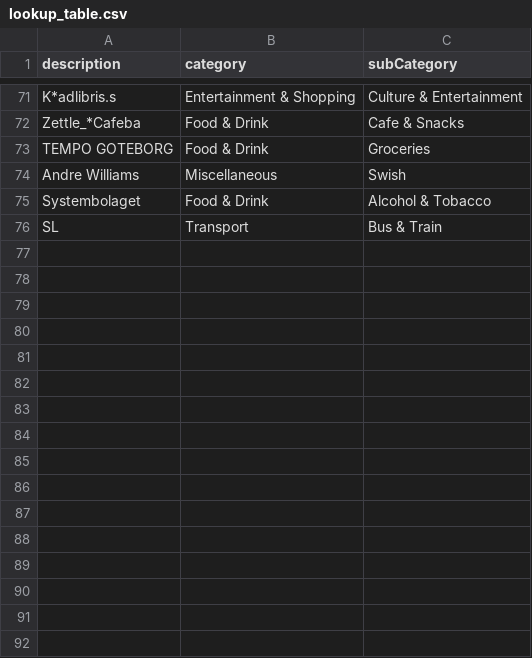
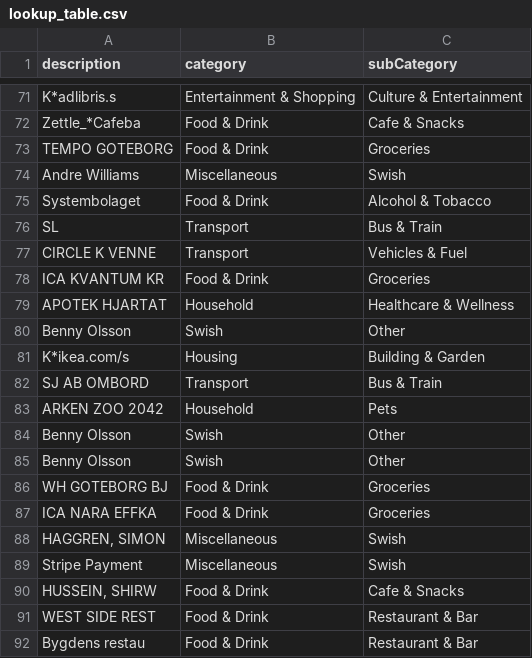
Before and after one commit to adamowilliams/PFT-project, a CSV file: backend/lookup_table.csv, drawn as a sheet; only a part is shown, gaps mark what is left out; the diff names each change by its address in the sheet, - before the commit and + after, or states it on an @@ line.

```diff
--- a/backend/lookup_table.csv
+++ b/backend/lookup_table.csv
+row 77: CIRCLE K VENNE | Transport | Vehicles & Fuel
+row 78: ICA KVANTUM KR | Food & Drink | Groceries
+row 79: APOTEK HJARTAT | Household | Healthcare & Wellness
+row 80: Benny Olsson | Swish | Other
+row 81: K*ikea.com/s | Housing | Building & Garden
+row 82: SJ AB OMBORD | Transport | Bus & Train
+row 83: ARKEN ZOO 2042 | Household | Pets
+row 84: Benny Olsson | Swish | Other
+row 85: Benny Olsson | Swish | Other
+row 86: WH GOTEBORG BJ | Food & Drink | Groceries
+row 87: ICA NARA EFFKA | Food & Drink | Groceries
+row 88: HAGGREN, SIMON | Miscellaneous | Swish
+row 89: Stripe Payment | Miscellaneous | Swish
+row 90: HUSSEIN, SHIRW | Food & Drink | Cafe & Snacks
+row 91: WEST SIDE REST | Food & Drink | Restaurant & Bar
+row 92: Bygdens restau | Food & Drink | Restaurant & Bar
```
Also changed, not shown: backend/categorized_transactions.csv, 1 other file.
